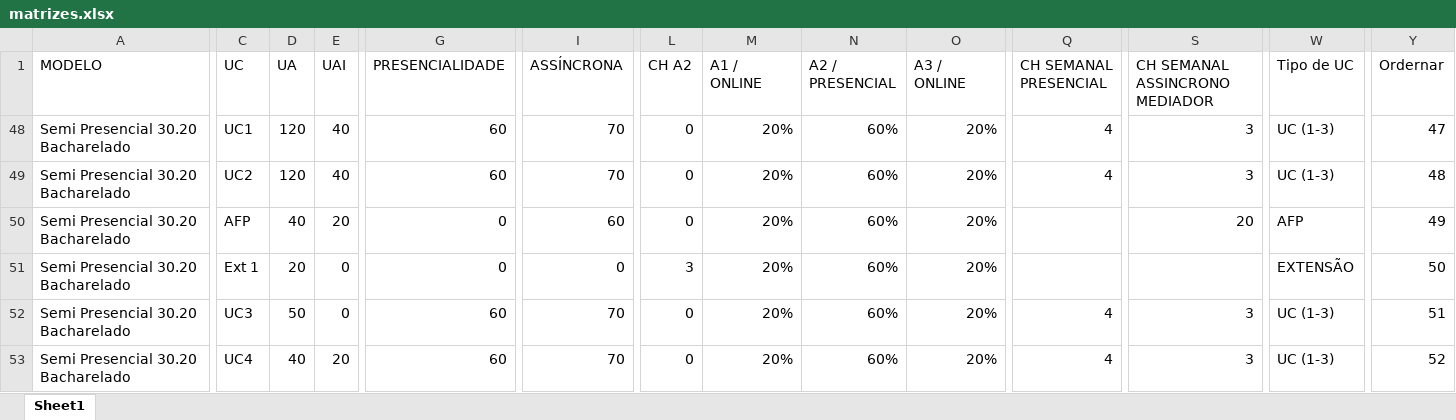
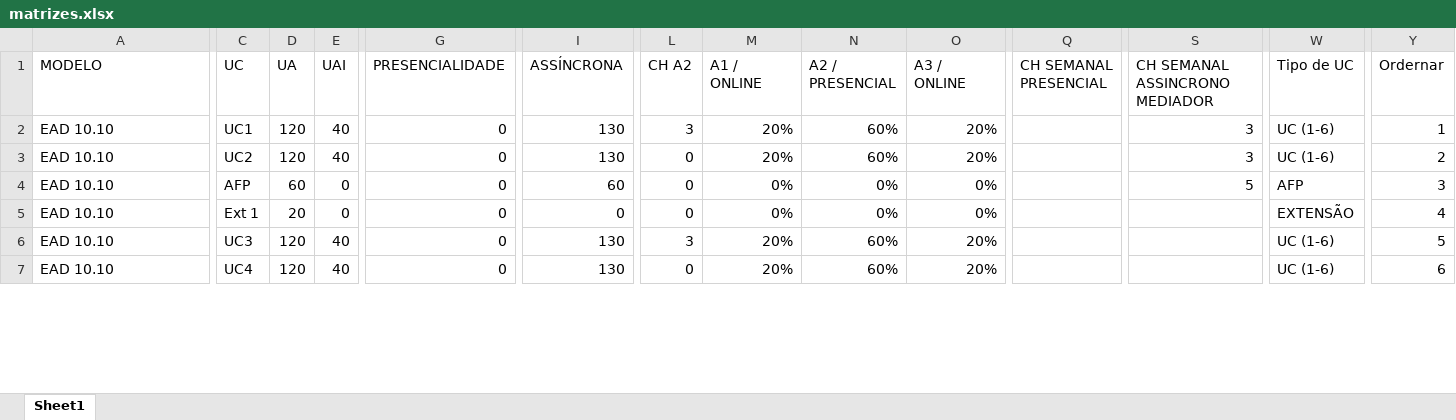
Before and after one commit to Kaique-Yuto/Simulador_Modelos_pedagogicos, an Excel workbook: databases/matrizes.xlsx, sheet Sheet1, drawn as a sheet; only a part is shown, gaps mark what is left out; values as stored, in another font and other column widths than the file's, no cell formats; table styles not drawn; addresses are those after the commit; the diff covers the shown part only; the diff names each change by its address in the sheet, - before the commit and + after, or states it on an @@ line.

```diff
--- a/databases/matrizes.xlsx (sheet Sheet1)
+++ b/databases/matrizes.xlsx (sheet Sheet1)
-A2:A7 (MODELO): Semi Presencial 30.20 Bacharelado
+A2:A7 (MODELO): EAD 10.10
-G2:G3 (PRESENCIALIDADE): 60
+G2:G3 (PRESENCIALIDADE): 0
-I2:I3 (ASSÍNCRONA): 70
+I2:I3 (ASSÍNCRONA): 130
-L2 (CH A2): 0
+L2 (CH A2): 3
-Q2:Q3 (CH SEMANAL PRESENCIAL): 4
+Q2:Q3 (CH SEMANAL PRESENCIAL): (empty)
-W2:W3 (Tipo de UC): UC (1-3)
+W2:W3 (Tipo de UC): UC (1-6)
-Y2 (Ordernar): 47
+Y2 (Ordernar): 1
-Y3 (Ordernar): 48
+Y3 (Ordernar): 2
-D4 (UA): 40
+D4 (UA): 60
-E4 (UAI): 20
+E4 (UAI): 0
-M4:M5 (A1 / ONLINE): 20%
+M4:M5 (A1 / ONLINE): 0%
-N4:N5 (A2 / PRESENCIAL): 60%
+N4:N5 (A2 / PRESENCIAL): 0%
-O4:O5 (A3 / ONLINE): 20%
+O4:O5 (A3 / ONLINE): 0%
-S4 (CH SEMANAL ASSINCRONO MEDIADOR): 20
+S4 (CH SEMANAL ASSINCRONO MEDIADOR): 5
-Y4 (Ordernar): 49
+Y4 (Ordernar): 3
-L5 (CH A2): 3
+L5 (CH A2): 0
-Y5 (Ordernar): 50
+Y5 (Ordernar): 4
-D6 (UA): 50
+D6 (UA): 120
-E6 (UAI): 0
+E6 (UAI): 40
-G6:G7 (PRESENCIALIDADE): 60
+G6:G7 (PRESENCIALIDADE): 0
-I6:I7 (ASSÍNCRONA): 70
+I6:I7 (ASSÍNCRONA): 130
-L6 (CH A2): 0
+L6 (CH A2): 3
-Q6:Q7 (CH SEMANAL PRESENCIAL): 4
+Q6:Q7 (CH SEMANAL PRESENCIAL): (empty)
-S6:S7 (CH SEMANAL ASSINCRONO MEDIADOR): 3
+S6:S7 (CH SEMANAL ASSINCRONO MEDIADOR): (empty)
-W6:W7 (Tipo de UC): UC (1-3)
+W6:W7 (Tipo de UC): UC (1-6)
-Y6 (Ordernar): 51
+Y6 (Ordernar): 5
-D7 (UA): 40
+D7 (UA): 120
-E7 (UAI): 20
+E7 (UAI): 40
-Y7 (Ordernar): 52
+Y7 (Ordernar): 6
```
Also changed, not shown: 139 edited cells elsewhere in this sheet, cell formats, databases/base_alunos_curso_marca_v3.xlsx, databases/parametros_turma.xlsx, 6 other files.
